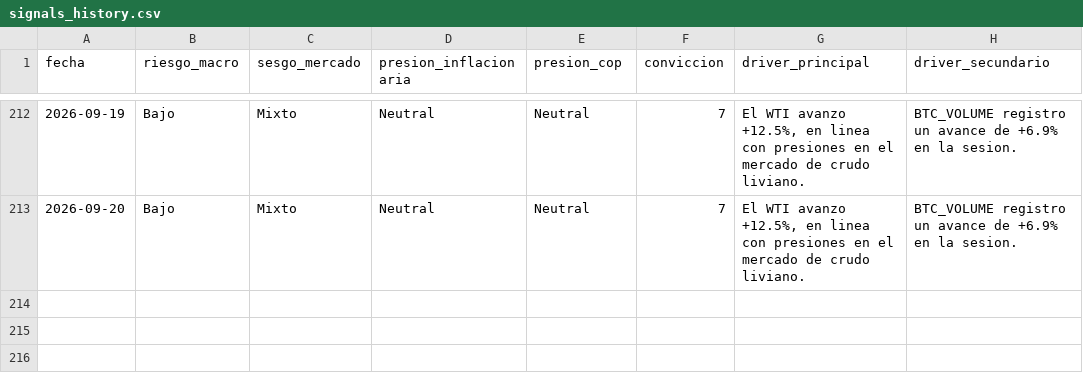
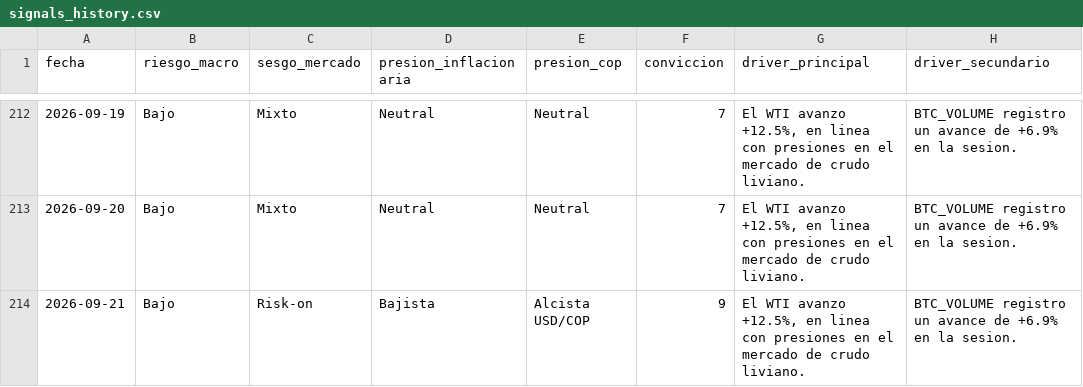
Before and after one commit to juanjo-geo/financial-agent, a CSV file: data/signals/signals_history.csv, drawn as a sheet; only a part is shown, gaps mark what is left out; the diff names each change by its address in the sheet, - before the commit and + after, or states it on an @@ line.

```diff
--- a/data/signals/signals_history.csv
+++ b/data/signals/signals_history.csv
+row 214: 2026-09-21 | Bajo | Risk-on | Bajista | Alcista USD/COP | 9 | El WTI avanzo +12.5%, en linea con presiones en el mercado de crudo liviano. | BTC_VOLUME registro un avance de +6.9% en la sesion.
```
Also changed, not shown: data/historical/feargreed_history.csv, data/processed/latest_snapshot.csv, 24 other files.
